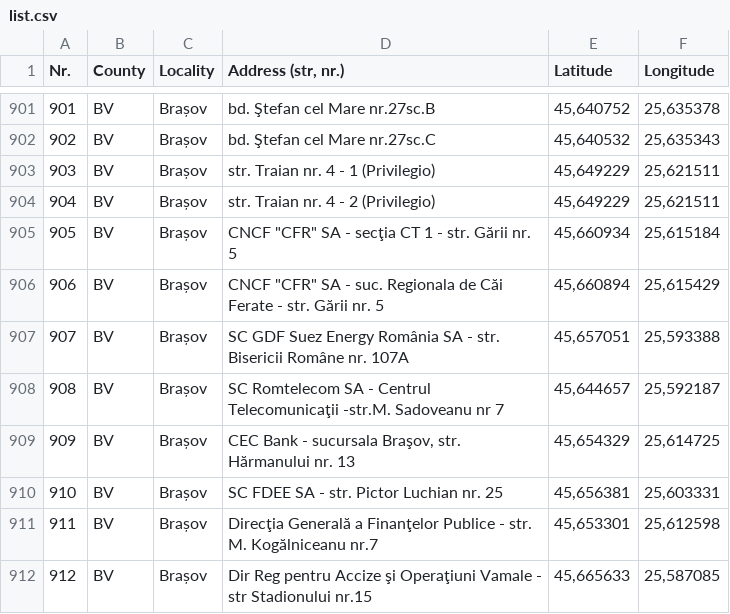
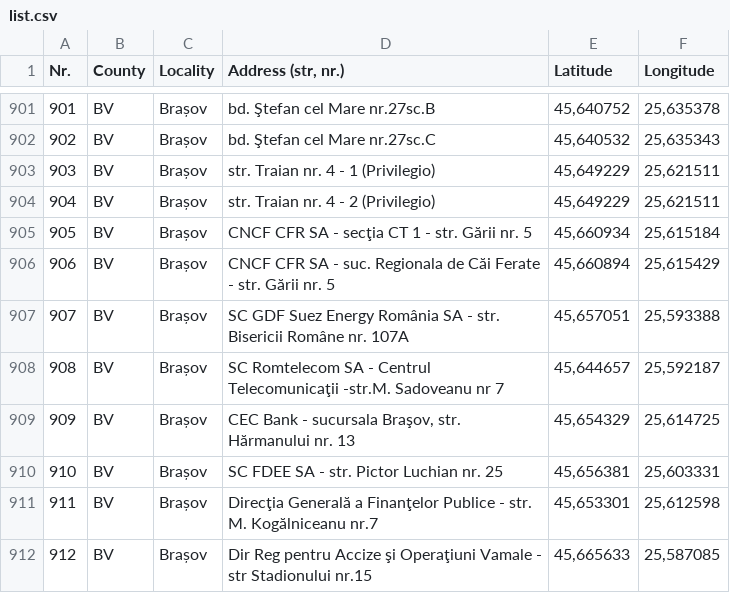
Before and after one commit to boobo94/buncare-romania, a CSV file: list.csv, drawn as a sheet; only a part is shown, gaps mark what is left out.

Commit message:
Update list.csv

```diff
--- a/list.csv
+++ b/list.csv
@@ -904,4 +904,4 @@ Nr.;County;Locality;Address (str, nr.);Latitude;Longitude
 904;BV;Brașov;str. Traian nr. 4 - 2 (Privilegio);45,649229;25,621511
-905;BV;Brașov;"CNCF ""CFR"" SA - secţia CT 1 - str. Gării nr. 5";45,660934;25,615184
-906;BV;Brașov;"CNCF ""CFR"" SA - suc. Regionala de Căi Ferate - str. Gării nr. 5";45,660894;25,615429
+905;BV;Brașov;"CNCF CFR SA - secţia CT 1 - str. Gării nr. 5";45,660934;25,615184
+906;BV;Brașov;"CNCF CFR SA - suc. Regionala de Căi Ferate - str. Gării nr. 5";45,660894;25,615429
 907;BV;Brașov;SC GDF Suez Energy România SA - str. Bisericii Române nr. 107A;45,657051;25,593388
```
